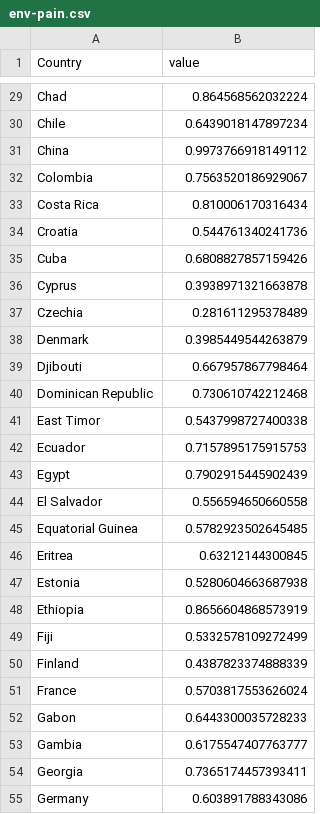
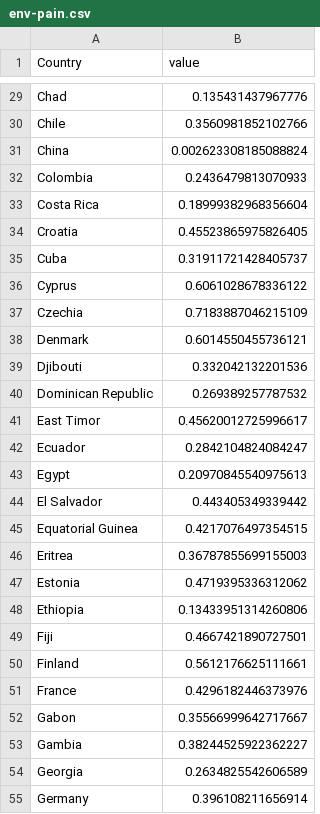
Before and after one commit to 7Magic7Mike7/pain, a CSV file: data/out/hollistic_pains/env-pain.csv, drawn as a sheet; only a part is shown, gaps mark what is left out; the diff covers the shown part only; the diff names each change by its address in the sheet, - before the commit and + after, or states it on an @@ line.

Commit message:
invert env-pain
so white (value = 0.0) = deepest crater

```diff
--- a/data/out/hollistic_pains/env-pain.csv
+++ b/data/out/hollistic_pains/env-pain.csv
-B29 (value): 0.864568562032224
+B29 (value): 0.135431437967776
-B30 (value): 0.6439018147897234
+B30 (value): 0.3560981852102766
-B31 (value): 0.9973766918149112
+B31 (value): 0.002623308185088824
-B32 (value): 0.7563520186929067
+B32 (value): 0.2436479813070933
-B33 (value): 0.810006170316434
+B33 (value): 0.18999382968356604
-B34 (value): 0.544761340241736
+B34 (value): 0.45523865975826405
-B35 (value): 0.6808827857159426
+B35 (value): 0.31911721428405737
-B36 (value): 0.3938971321663878
+B36 (value): 0.6061028678336122
-B37 (value): 0.281611295378489
+B37 (value): 0.7183887046215109
-B38 (value): 0.3985449544263879
+B38 (value): 0.6014550455736121
-B39 (value): 0.667957867798464
+B39 (value): 0.332042132201536
-B40 (value): 0.730610742212468
+B40 (value): 0.269389257787532
-B41 (value): 0.5437998727400338
+B41 (value): 0.45620012725996617
-B42 (value): 0.7157895175915753
+B42 (value): 0.2842104824084247
-B43 (value): 0.7902915445902439
+B43 (value): 0.20970845540975613
-B44 (value): 0.556594650660558
+B44 (value): 0.443405349339442
-B45 (value): 0.5782923502645485
+B45 (value): 0.4217076497354515
-B46 (value): 0.63212144300845
+B46 (value): 0.36787855699155003
-B47 (value): 0.5280604663687938
+B47 (value): 0.4719395336312062
-B48 (value): 0.8656604868573919
+B48 (value): 0.13433951314260806
-B49 (value): 0.5332578109272499
+B49 (value): 0.4667421890727501
-B50 (value): 0.4387823374888339
+B50 (value): 0.5612176625111661
-B51 (value): 0.5703817553626024
+B51 (value): 0.4296182446373976
-B52 (value): 0.6443300035728233
+B52 (value): 0.35566999642717667
-B53 (value): 0.6175547407763777
+B53 (value): 0.38244525922362227
-B54 (value): 0.7365174457393411
+B54 (value): 0.2634825542606589
-B55 (value): 0.603891788343086
+B55 (value): 0.396108211656914
```
Also changed, not shown: 144 edited cells elsewhere in this file, data/out/sov_data/env-sov.csv, 6 other files.
